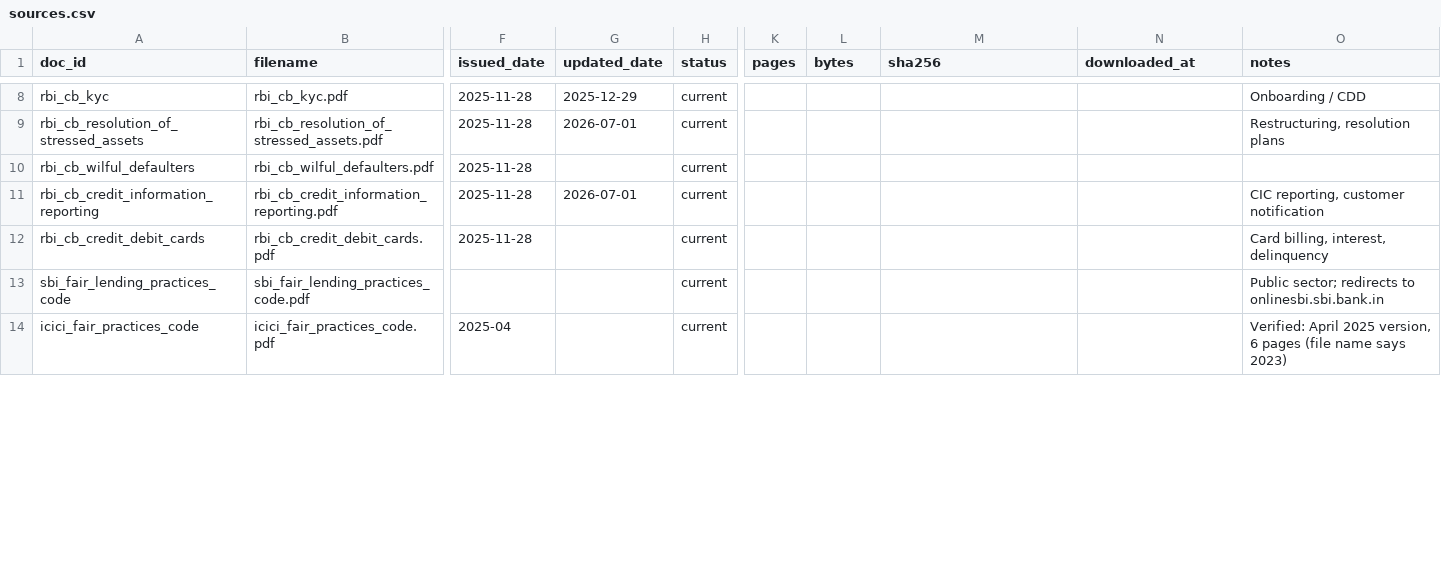
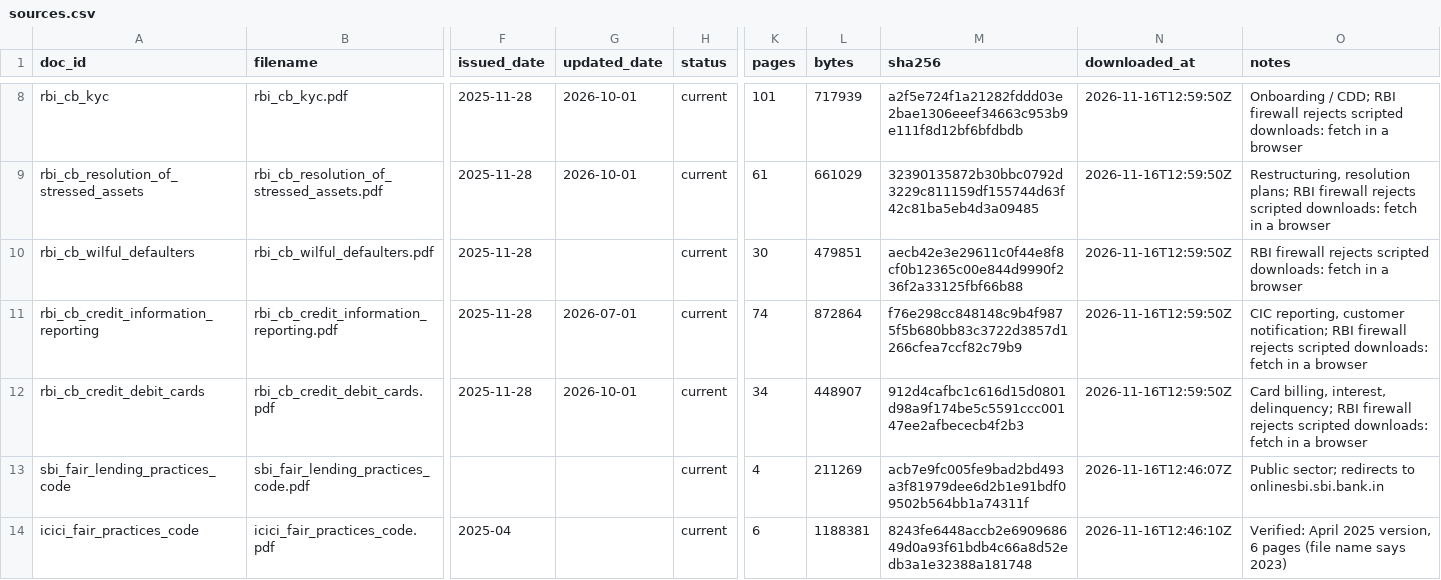
Before and after one commit to rc-mathew/agentic-lending-policy-rag, a CSV file: data/sources.csv, drawn as a sheet; only a part is shown, gaps mark what is left out; the diff covers the shown part only; the diff names each change by its address in the sheet, - before the commit and + after, or states it on an @@ line.

Commit message:
Corpus: all 18 PDFs downloaded (829 pages)
- sources.csv: pages, bytes, sha256 and updated dates for every document
- Bandhan and CSB links died after their .bank.in moves; replaced with
  City Union Bank (Aug 2026) and DBS Bank India (Nov 2025)
- data/README.md: RBI firewall rejects scripted downloads; fetch RBI PDFs in a browser

```diff
--- a/data/sources.csv
+++ b/data/sources.csv
-G8 (updated_date): 2025-12-29
+G8 (updated_date): 2026-10-01
-K8 (pages): (empty)
+K8 (pages): 101
-L8 (bytes): (empty)
+L8 (bytes): 717939
-M8 (sha256): (empty)
+M8 (sha256): a2f5e724f1a21282fddd03e2bae1306eeef34663c953b9e111f8d12bf6bfdbdb
-N8:N12 (downloaded_at): (empty)
+N8:N12 (downloaded_at): 2026-11-16T12:59:50Z
-O8 (notes): Onboarding / CDD
+O8 (notes): Onboarding / CDD; RBI firewall rejects scripted downloads: fetch in a browser
-G9 (updated_date): 2026-07-01
+G9 (updated_date): 2026-10-01
-K9 (pages): (empty)
+K9 (pages): 61
-L9 (bytes): (empty)
+L9 (bytes): 661029
-M9 (sha256): (empty)
+M9 (sha256): 32390135872b30bbc0792d3229c811159df155744d63f42c81ba5eb4d3a09485
-O9 (notes): Restructuring, resolution plans
+O9 (notes): Restructuring, resolution plans; RBI firewall rejects scripted downloads: fetch in a browser
-K10 (pages): (empty)
+K10 (pages): 30
-L10 (bytes): (empty)
+L10 (bytes): 479851
-M10 (sha256): (empty)
+M10 (sha256): aecb42e3e29611c0f44e8f8cf0b12365c00e844d9990f236f2a33125fbf66b88
-O10 (notes): (empty)
+O10 (notes): RBI firewall rejects scripted downloads: fetch in a browser
-K11 (pages): (empty)
+K11 (pages): 74
-L11 (bytes): (empty)
+L11 (bytes): 872864
-M11 (sha256): (empty)
+M11 (sha256): f76e298cc848148c9b4f9875f5b680bb83c3722d3857d1266cfea7ccf82c79b9
-O11 (notes): …reporting, customer notification
+O11 (notes): …reporting, customer notification; RBI firewall rejects scripted downloads: fetch in a browser
-G12 (updated_date): (empty)
+G12 (updated_date): 2026-10-01
-K12 (pages): (empty)
+K12 (pages): 34
-L12 (bytes): (empty)
+L12 (bytes): 448907
-M12 (sha256): (empty)
+M12 (sha256): 912d4cafbc1c616d15d0801d98a9f174be5c5591ccc00147ee2afbececb4f2b3
-O12 (notes): …billing, interest, delinquency
+O12 (notes): …billing, interest, delinquency; RBI firewall rejects scripted downloads: fetch in a browser
-K13 (pages): (empty)
+K13 (pages): 4
-L13 (bytes): (empty)
+L13 (bytes): 211269
-M13 (sha256): (empty)
+M13 (sha256): acb7e9fc005fe9bad2bd493a3f81979dee6d2b1e91bdf09502b564bb1a74311f
-N13 (downloaded_at): (empty)
+N13 (downloaded_at): 2026-11-16T12:46:07Z
-K14 (pages): (empty)
+K14 (pages): 6
-L14 (bytes): (empty)
+L14 (bytes): 1188381
-M14 (sha256): (empty)
+M14 (sha256): 8243fe6448accb2e690968649d0a93f61bdb4c66a8d52edb3a1e32388a181748
-N14 (downloaded_at): (empty)
+N14 (downloaded_at): 2026-11-16T12:46:10Z
```
Also changed, not shown: 2 added rows, 2 removed rows and 47 edited cells elsewhere in this file, 1 other file.
